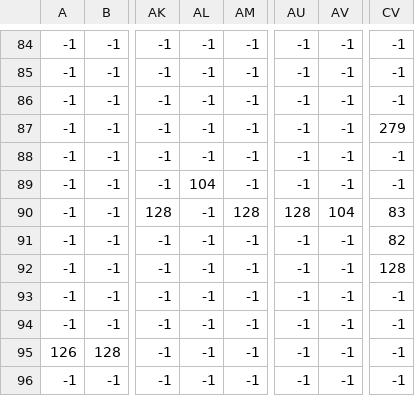
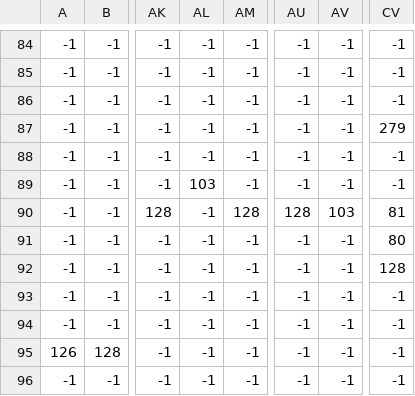
Before and after one commit to ROCMondriaanTIN/project-greenfoot-game-gotchabiatch, a CSV file: tilemap/testmap..csv, drawn as a sheet; only a part is shown, gaps mark what is left out; the diff names each change by its address in the sheet, - before the commit and + after, or states it on an @@ line.

```diff
--- a/tilemap/testmap..csv
+++ b/tilemap/testmap..csv
-AL89: 104
+AL89: 103
-AV90: 104
+AV90: 103
-CV90: 83
+CV90: 81
-CV91: 82
+CV91: 80
```
Also changed, not shown: 19 other files.
